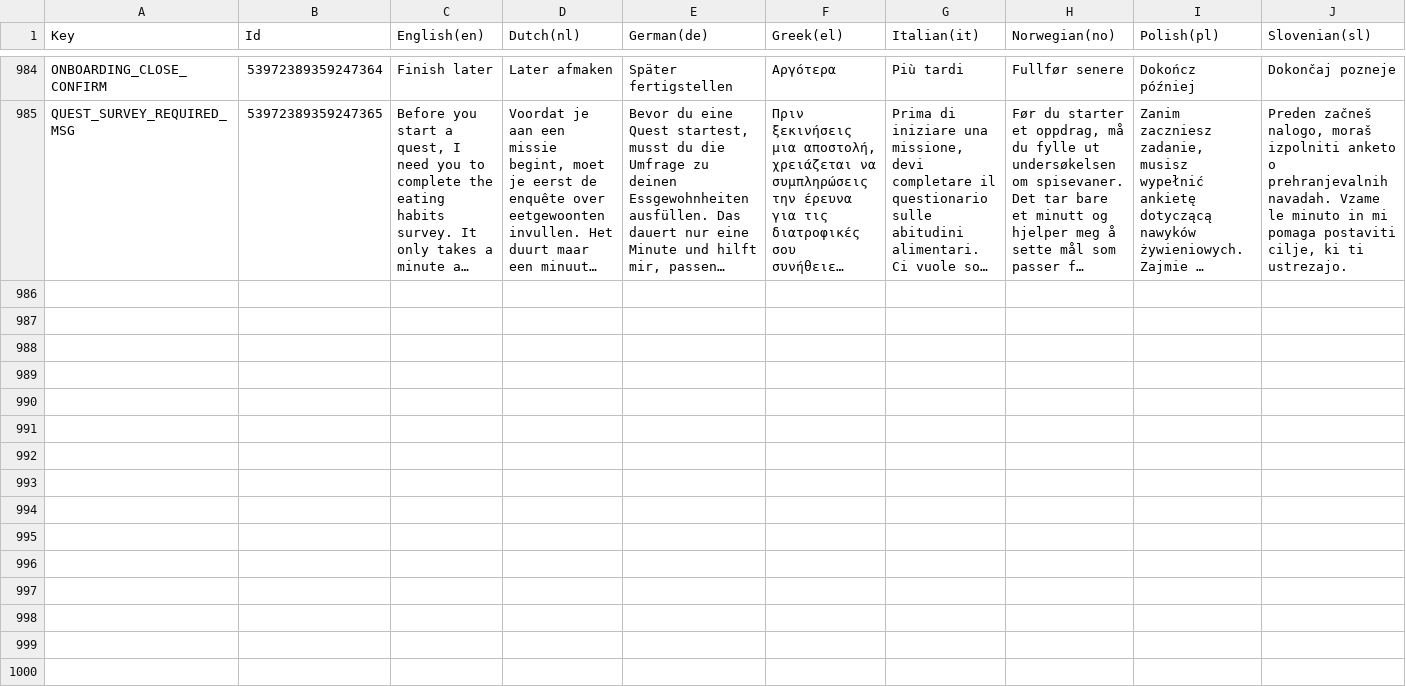
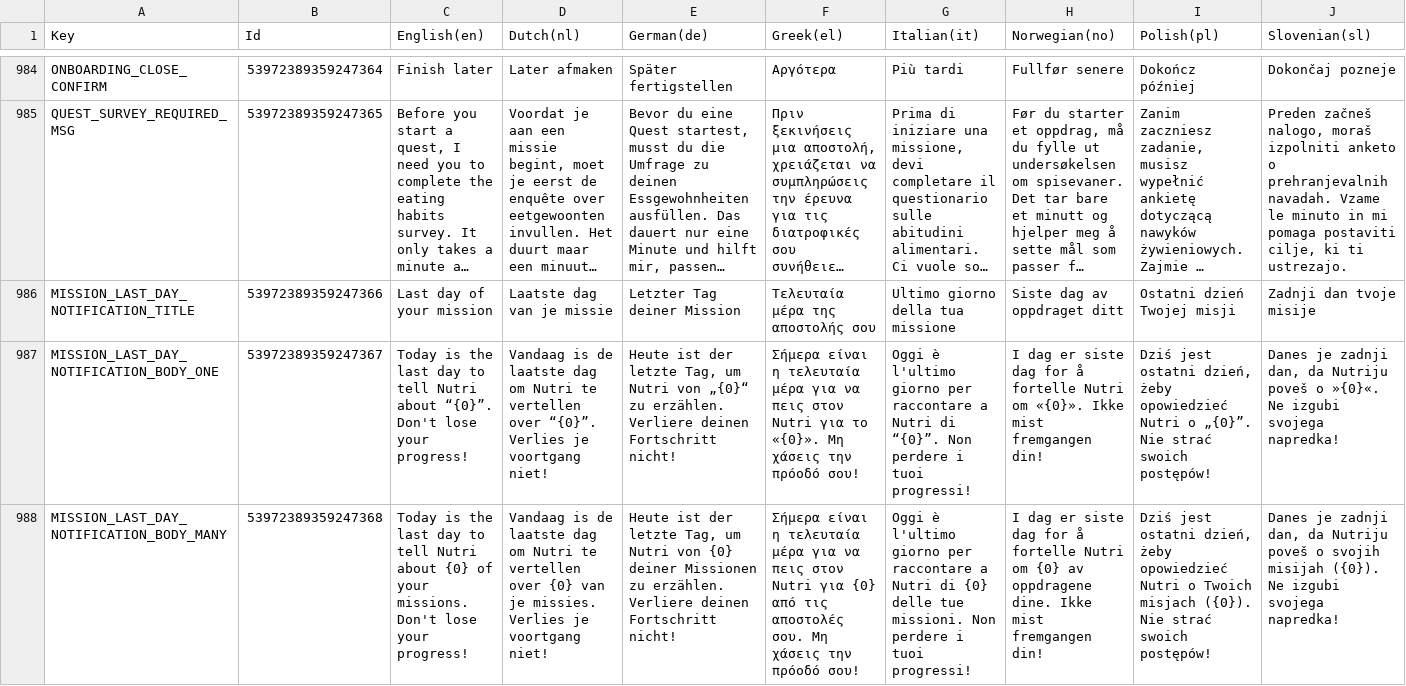
Before and after one commit to spherical-pixel/foodmission-app, a CSV file: Assets/Foodmission/localization/CSV/UI.csv, drawn as a sheet; only a part is shown, gaps mark what is left out; long unchanged cells end in …; rows hold the shown columns only; the diff covers the shown part only; the diff names each change by its address in the sheet, - before the commit and + after, or states it on an @@ line.

Commit message:
feat(missions): remind the last day to report a mission
Missions fail at startedAt + 7 days and past days can't be added
afterwards. A local notification at the user's preferred time (or the day
before when that time is past the deadline) and a once-a-day Nutri prompt
on Home remind the last day and open the check-in; the stalled-mission
nudge stays quiet that day.

```diff
--- a/Assets/Foodmission/localization/CSV/UI.csv
+++ b/Assets/Foodmission/localization/CSV/UI.csv
+row 986: MISSION_LAST_DAY_NOTIFICATION_TITLE | 53972389359247366 | Last day of your mission | Laatste dag van je missie | Letzter Tag deiner Mission | Τελευταία μέρα της αποστολής σου | Ultimo giorno della tua missione | Siste dag av oppdraget ditt | Ostatni dzień Twojej misji | Zadnji dan tvoje misije
+row 987: MISSION_LAST_DAY_NOTIFICATION_BODY_ONE | 53972389359247367 | Today is the last day to tell Nutri about “{0}”. Don't lose your progress! | Vandaag is de laatste dag om Nutri te vertellen over “{0}”. Verlies je voortgang niet! | Heute ist der letzte Tag, um Nutri von „{0}“ zu erzählen. Verliere deinen Fortschritt nicht! | Σήμερα είναι η τελευταία μέρα για να πεις στον Nutri για το «{0}». Μη χάσεις την πρόοδό σου! | Oggi è l'ultimo giorno per raccontare a Nutri di “{0}”. Non perdere i tuoi progressi! | I dag er siste dag for å fortelle Nutri om «{0}». Ikke mist fremgangen din! | Dziś jest ostatni dzień, żeby opowiedzieć Nutri o „{0}”. Nie strać swoich postępów! | Danes je zadnji dan, da Nutriju poveš o »{0}«. Ne izgubi svojega napredka!
+row 988: MISSION_LAST_DAY_NOTIFICATION_BODY_MANY | 53972389359247368 | Today is the last day to tell Nutri about {0} of your missions. Don't lose your progress! | Vandaag is de laatste dag om Nutri te vertellen over {0} van je missies. Verlies je voortgang niet! | Heute ist der letzte Tag, um Nutri von {0} deiner Missionen zu erzählen. Verliere deinen Fortschritt nicht! | Σήμερα είναι η τελευταία μέρα για να πεις στον Nutri για {0} από τις αποστολές σου. Μη χάσεις την πρόοδό σου! | Oggi è l'ultimo giorno per raccontare a Nutri di {0} delle tue missioni. Non perdere i tuoi progressi! | I dag er siste dag for å fortelle Nutri om {0} av oppdragene dine. Ikke mist fremgangen din! | Dziś jest ostatni dzień, żeby opowiedzieć Nutri o Twoich misjach ({0}). Nie strać swoich postępów! | Danes je zadnji dan, da Nutriju poveš o svojih misijah ({0}). Ne izgubi svojega napredka!
```
Also changed, not shown: 2 added rows elsewhere in this file, 30 other files.
